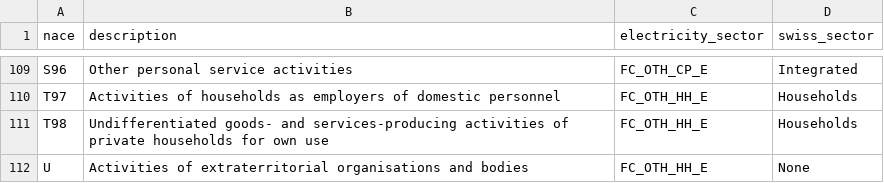
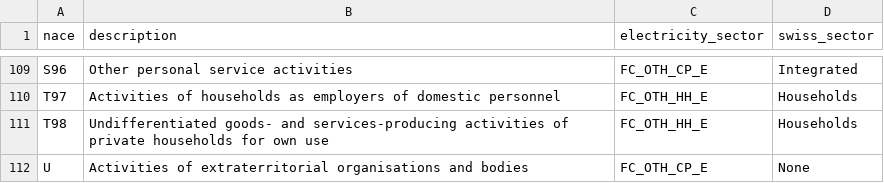
Before and after one commit to Addison-WLD/GO-forecast, a CSV file: sector_category.csv, drawn as a sheet; only a part is shown, gaps mark what is left out.

Commit message:
Add files via upload

```diff
--- a/sector_category.csv
+++ b/sector_category.csv
@@ -111,2 +111,2 @@ T97,Activities of households as employers of domestic personnel,FC_OTH_HH_E,Hous
 T98,Undifferentiated goods- and services-producing activities of private households for own use,FC_OTH_HH_E,Households
-U,Activities of extraterritorial organisations and bodies,FC_OTH_HH_E,None
+U,Activities of extraterritorial organisations and bodies,FC_OTH_CP_E,None
```
